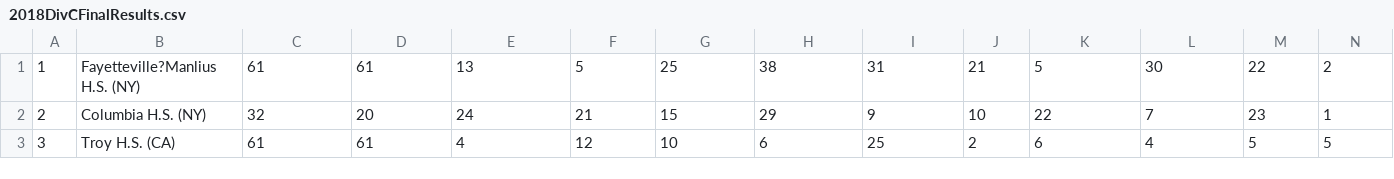
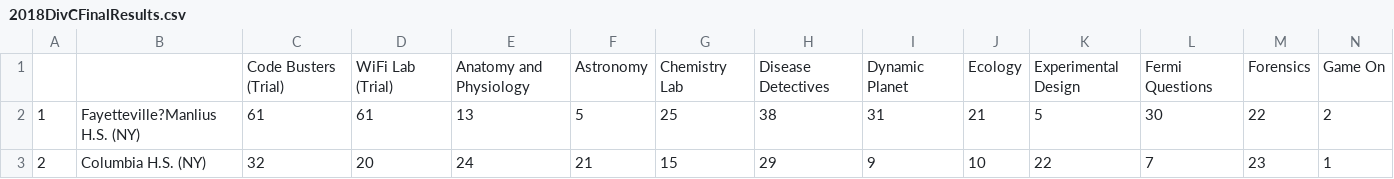
Before and after one commit to unosmium/sciolyff, a CSV file: examples/imports/2018DivCFinalResults.csv, drawn as a sheet; only a part is shown; the shorter side is filled out with more unchanged rows; rows hold the shown columns only; the diff names each change by its address in the sheet, - before the commit and + after, or states it on an @@ line.

```diff
--- a/examples/imports/2018DivCFinalResults.csv
+++ b/examples/imports/2018DivCFinalResults.csv
+row 1:  |  | Code Busters (Trial) | WiFi Lab (Trial) | Anatomy and Physiology | Astronomy | Chemistry Lab | Disease Detectives | Dynamic Planet | Ecology | Experimental Design | Fermi Questions | Forensics | Game On
```
Also changed, not shown: examples/imports/2017DivBFinalResults.csv, examples/imports/2017DivCFinalResults.csv, 1 other file.
